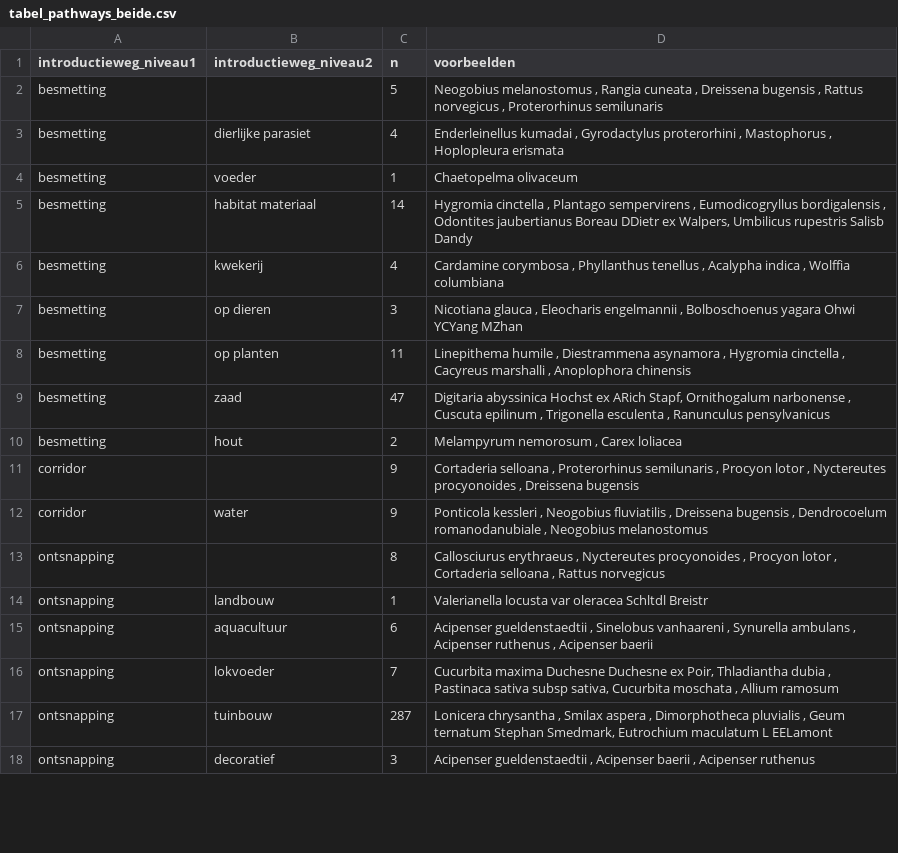
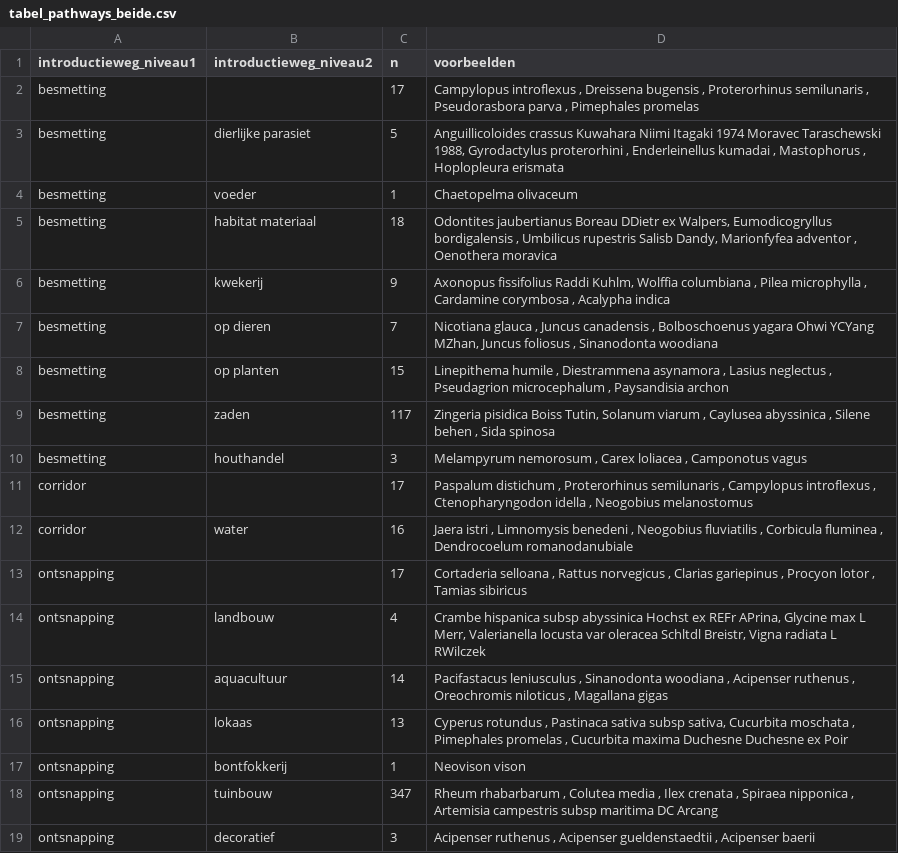
Before and after one commit to inbo/natuurindicatoren, a CSV file: data/processed/tabel_pathways_beide.csv, drawn as a sheet; only a part is shown; the diff covers the shown part only.

```diff
--- a/data/processed/tabel_pathways_beide.csv
+++ b/data/processed/tabel_pathways_beide.csv
@@ -1,18 +1,19 @@
 introductieweg_niveau1;introductieweg_niveau2;n;voorbeelden
-besmetting;;5;Neogobius melanostomus , Rangia cuneata , Dreissena bugensis , Rattus norvegicus , Proterorhinus semilunaris
-besmetting;dierlijke parasiet;4;Enderleinellus kumadai , Gyrodactylus proterorhini , Mastophorus , Hoplopleura erismata
+besmetting;;17;Campylopus introflexus , Dreissena bugensis , Proterorhinus semilunaris , Pseudorasbora parva , Pimephales promelas
+besmetting;dierlijke parasiet;5;Anguillicoloides crassus Kuwahara Niimi  Itagaki 1974 Moravec  Taraschewski 1988, Gyrodactylus proterorhini , Enderleinellus kumadai , Mastophorus , Hoplopleura erismata
 besmetting;voeder;1;Chaetopelma olivaceum
-besmetting;habitat materiaal;14;Hygromia cinctella , Plantago sempervirens , Eumodicogryllus bordigalensis , Odontites jaubertianus Boreau DDietr ex Walpers, Umbilicus rupestris Salisb Dandy
-besmetting;kwekerij;4;Cardamine corymbosa , Phyllanthus tenellus , Acalypha indica , Wolffia columbiana
-besmetting;op dieren;3;Nicotiana glauca , Eleocharis engelmannii , Bolboschoenus yagara Ohwi YCYang  MZhan
-besmetting;op planten;11;Linepithema humile , Diestrammena asynamora , Hygromia cinctella , Cacyreus marshalli , Anoplophora chinensis
-besmetting;zaad;47;Digitaria abyssinica Hochst ex ARich Stapf, Ornithogalum narbonense , Cuscuta epilinum , Trigonella esculenta , Ranunculus pensylvanicus
-besmetting;hout;2;Melampyrum nemorosum , Carex loliacea
-corridor;;9;Cortaderia selloana , Proterorhinus semilunaris , Procyon lotor , Nyctereutes procyonoides , Dreissena bugensis
-corridor;water;9;Ponticola kessleri , Neogobius fluviatilis , Dreissena bugensis , Dendrocoelum romanodanubiale , Neogobius melanostomus
-ontsnapping;;8;Callosciurus erythraeus , Nyctereutes procyonoides , Procyon lotor , Cortaderia selloana , Rattus norvegicus
-ontsnapping;landbouw;1;Valerianella locusta var oleracea Schltdl Breistr
-ontsnapping;aquacultuur;6;Acipenser gueldenstaedtii , Sinelobus vanhaareni , Synurella ambulans , Acipenser ruthenus , Acipenser baerii
-ontsnapping;lokvoeder;7;Cucurbita maxima Duchesne Duchesne ex Poir, Thladiantha dubia , Pastinaca sativa subsp sativa, Cucurbita moschata , Allium ramosum
-ontsnapping;tuinbouw;287;Lonicera chrysantha , Smilax aspera , Dimorphotheca pluvialis , Geum ternatum Stephan Smedmark, Eutrochium maculatum L EELamont
-ontsnapping;decoratief;3;Acipenser gueldenstaedtii , Acipenser baerii , Acipenser ruthenus
+besmetting;habitat materiaal;18;Odontites jaubertianus Boreau DDietr ex Walpers, Eumodicogryllus bordigalensis , Umbilicus rupestris Salisb Dandy, Marionfyfea adventor , Oenothera moravica
+besmetting;kwekerij;9;Axonopus fissifolius Raddi Kuhlm, Wolffia columbiana , Pilea microphylla , Cardamine corymbosa , Acalypha indica
+besmetting;op dieren;7;Nicotiana glauca , Juncus canadensis , Bolboschoenus yagara Ohwi YCYang  MZhan, Juncus foliosus , Sinanodonta woodiana
+besmetting;op planten;15;Linepithema humile , Diestrammena asynamora , Lasius neglectus , Pseudagrion microcephalum , Paysandisia archon
+besmetting;zaden;117;Zingeria pisidica Boiss Tutin, Solanum viarum , Caylusea abyssinica , Silene behen , Sida spinosa
+besmetting;houthandel;3;Melampyrum nemorosum , Carex loliacea , Camponotus vagus
+corridor;;17;Paspalum distichum , Proterorhinus semilunaris , Campylopus introflexus , Ctenopharyngodon idella , Neogobius melanostomus
+corridor;water;16;Jaera istri , Limnomysis benedeni , Neogobius fluviatilis , Corbicula fluminea , Dendrocoelum romanodanubiale
+ontsnapping;;17;Cortaderia selloana , Rattus norvegicus , Clarias gariepinus , Procyon lotor , Tamias sibiricus
+ontsnapping;landbouw;4;Crambe hispanica subsp abyssinica Hochst ex REFr APrina, Glycine max L Merr, Valerianella locusta var oleracea Schltdl Breistr, Vigna radiata L RWilczek
+ontsnapping;aquacultuur;14;Pacifastacus leniusculus , Sinanodonta woodiana , Acipenser ruthenus , Oreochromis niloticus , Magallana gigas
+ontsnapping;lokaas;13;Cyperus rotundus , Pastinaca sativa subsp sativa, Cucurbita moschata , Pimephales promelas , Cucurbita maxima Duchesne Duchesne ex Poir
+ontsnapping;bontfokkerij;1;Neovison vison
+ontsnapping;tuinbouw;347;Rheum rhabarbarum , Colutea media , Ilex crenata , Spiraea nipponica , Artemisia campestris subsp maritima DC Arcang
+ontsnapping;decoratief;3;Acipenser ruthenus , Acipenser gueldenstaedtii , Acipenser baerii
```
Also changed, not shown: 6 added rows, 5 removed rows and 27 edited cells elsewhere in this file, data/processed/tabel_pathways_level1.csv, data/processed/table_pathways_both.csv, 11 other files.
